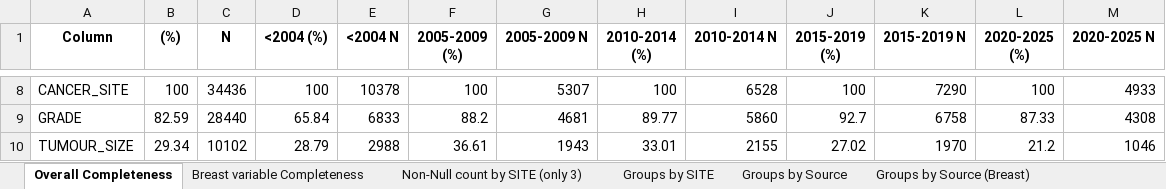
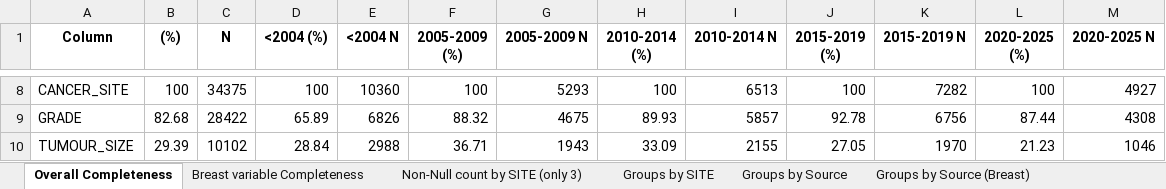
Before and after one commit to UK-Generations-Study/Schema_and_Derivation_Utils, an Excel workbook: CancerSummary/SummaryReports_v4.xlsx, sheet Overall Completeness, drawn as a sheet; only a part is shown, gaps mark what is left out; values as stored, in another font and other column widths than the file's, no borders; the diff covers the shown part only; the diff names each change by its address in the sheet, - before the commit and + after, or states it on an @@ line.

```diff
--- a/CancerSummary/SummaryReports_v4.xlsx (sheet Overall Completeness)
+++ b/CancerSummary/SummaryReports_v4.xlsx (sheet Overall Completeness)
-C8 (N): 34436
+C8 (N): 34375
-E8 (<2004 N): 10378
+E8 (<2004 N): 10360
-G8 (2005-2009 N): 5307
+G8 (2005-2009 N): 5293
-I8 (2010-2014 N): 6528
+I8 (2010-2014 N): 6513
-K8 (2015-2019 N): 7290
+K8 (2015-2019 N): 7282
-M8 (2020-2025 N): 4933
+M8 (2020-2025 N): 4927
-B9 ((%)): 82.59
+B9 ((%)): 82.68
-C9 (N): 28440
+C9 (N): 28422
-D9 (<2004 (%)): 65.84
+D9 (<2004 (%)): 65.89
-E9 (<2004 N): 6833
+E9 (<2004 N): 6826
-F9 (2005-2009 (%)): 88.2
+F9 (2005-2009 (%)): 88.32
-G9 (2005-2009 N): 4681
+G9 (2005-2009 N): 4675
-H9 (2010-2014 (%)): 89.77
+H9 (2010-2014 (%)): 89.93
-I9 (2010-2014 N): 5860
+I9 (2010-2014 N): 5857
-J9 (2015-2019 (%)): 92.7
+J9 (2015-2019 (%)): 92.78
-K9 (2015-2019 N): 6758
+K9 (2015-2019 N): 6756
-L9 (2020-2025 (%)): 87.33
+L9 (2020-2025 (%)): 87.44
-B10 ((%)): 29.34
+B10 ((%)): 29.39
-D10 (<2004 (%)): 28.79
+D10 (<2004 (%)): 28.84
-F10 (2005-2009 (%)): 36.61
+F10 (2005-2009 (%)): 36.71
-H10 (2010-2014 (%)): 33.01
+H10 (2010-2014 (%)): 33.09
-J10 (2015-2019 (%)): 27.02
+J10 (2015-2019 (%)): 27.05
-L10 (2020-2025 (%)): 21.2
+L10 (2020-2025 (%)): 21.23
```
Also changed, not shown: 51 edited cells elsewhere in this sheet, sheet Groups by Source, sheet Non-Null count by SITE (only 3), sheet Groups by SITE, 5 other files.
